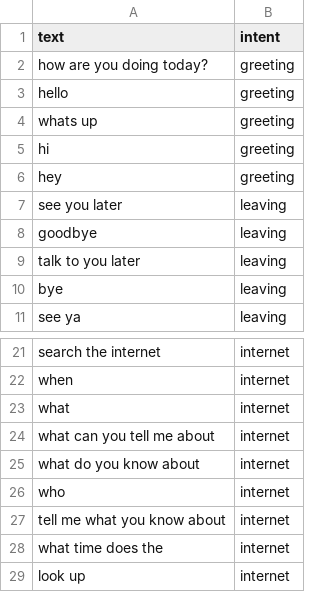
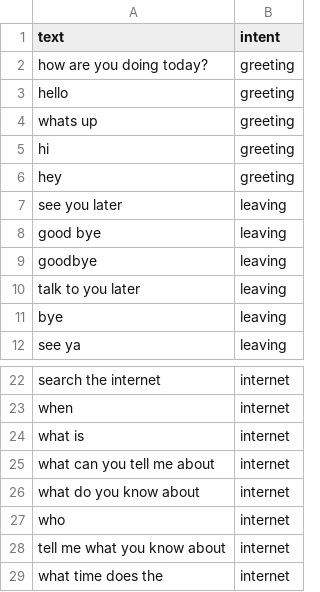
Before and after one commit to skomaragiri/Smart-Mirror-Project, a CSV file: Assistant_Test/intent_classification/data.csv, drawn as a sheet; only a part is shown, gaps mark what is left out; the shorter side is filled out with more unchanged rows; the diff covers the shown part only.

```diff
--- a/Assistant_Test/intent_classification/data.csv
+++ b/Assistant_Test/intent_classification/data.csv
@@ -7,2 +7,3 @@ hey,greeting
 see you later,leaving
+good bye,leaving
 goodbye,leaving
@@ -22,3 +23,3 @@ search the internet,internet
 when,internet
-what,internet
+what is,internet
 what can you tell me about,internet
```
Also changed, not shown: 16 added rows and 1 edited cell elsewhere in this file, 9 other files.
